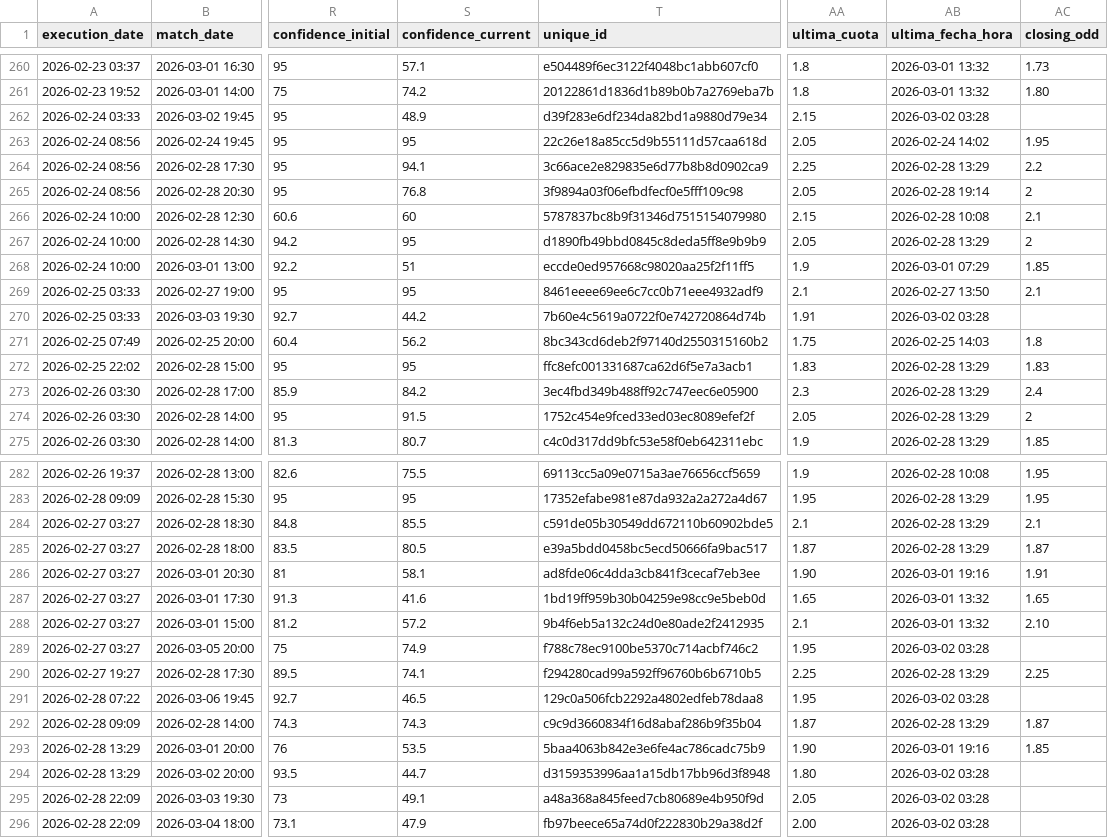
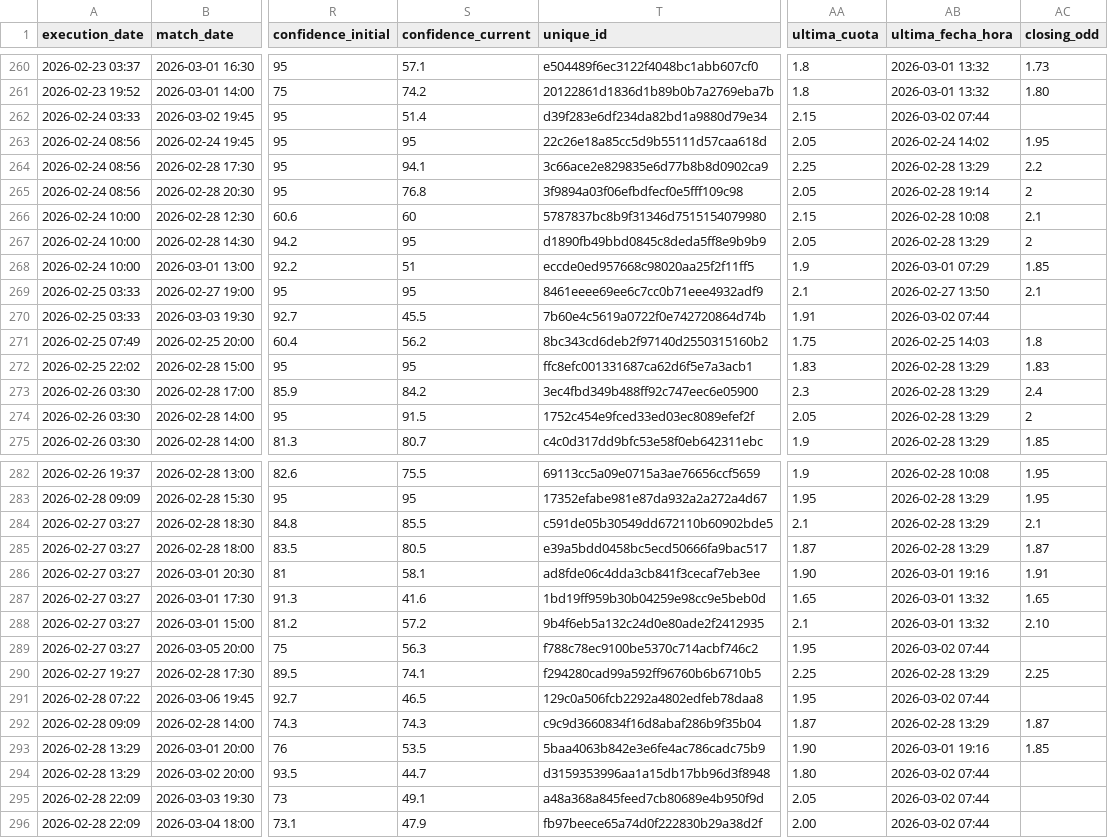
Before and after one commit to pedromanuelfdz-netizen/betting-dashboard, a CSV file: over_under_value_bets.csv, drawn as a sheet; only a part is shown, gaps mark what is left out; the diff names each change by its address in the sheet, - before the commit and + after, or states it on an @@ line.

```diff
--- a/over_under_value_bets.csv
+++ b/over_under_value_bets.csv
-S262 (confidence_current): 48.9
+S262 (confidence_current): 51.4
-AB262 (ultima_fecha_hora): 2026-03-02 03:28
+AB262 (ultima_fecha_hora): 2026-03-02 07:44
-S270 (confidence_current): 44.2
+S270 (confidence_current): 45.5
-AB270 (ultima_fecha_hora): 2026-03-02 03:28
+AB270 (ultima_fecha_hora): 2026-03-02 07:44
-S289 (confidence_current): 74.9
+S289 (confidence_current): 56.3
-AB289 (ultima_fecha_hora): 2026-03-02 03:28
+AB289 (ultima_fecha_hora): 2026-03-02 07:44
-AB291 (ultima_fecha_hora): 2026-03-02 03:28
+AB291 (ultima_fecha_hora): 2026-03-02 07:44
-AB294:AB296 (ultima_fecha_hora): 2026-03-02 03:28
+AB294:AB296 (ultima_fecha_hora): 2026-03-02 07:44
```
Also changed, not shown: 1 other file.
